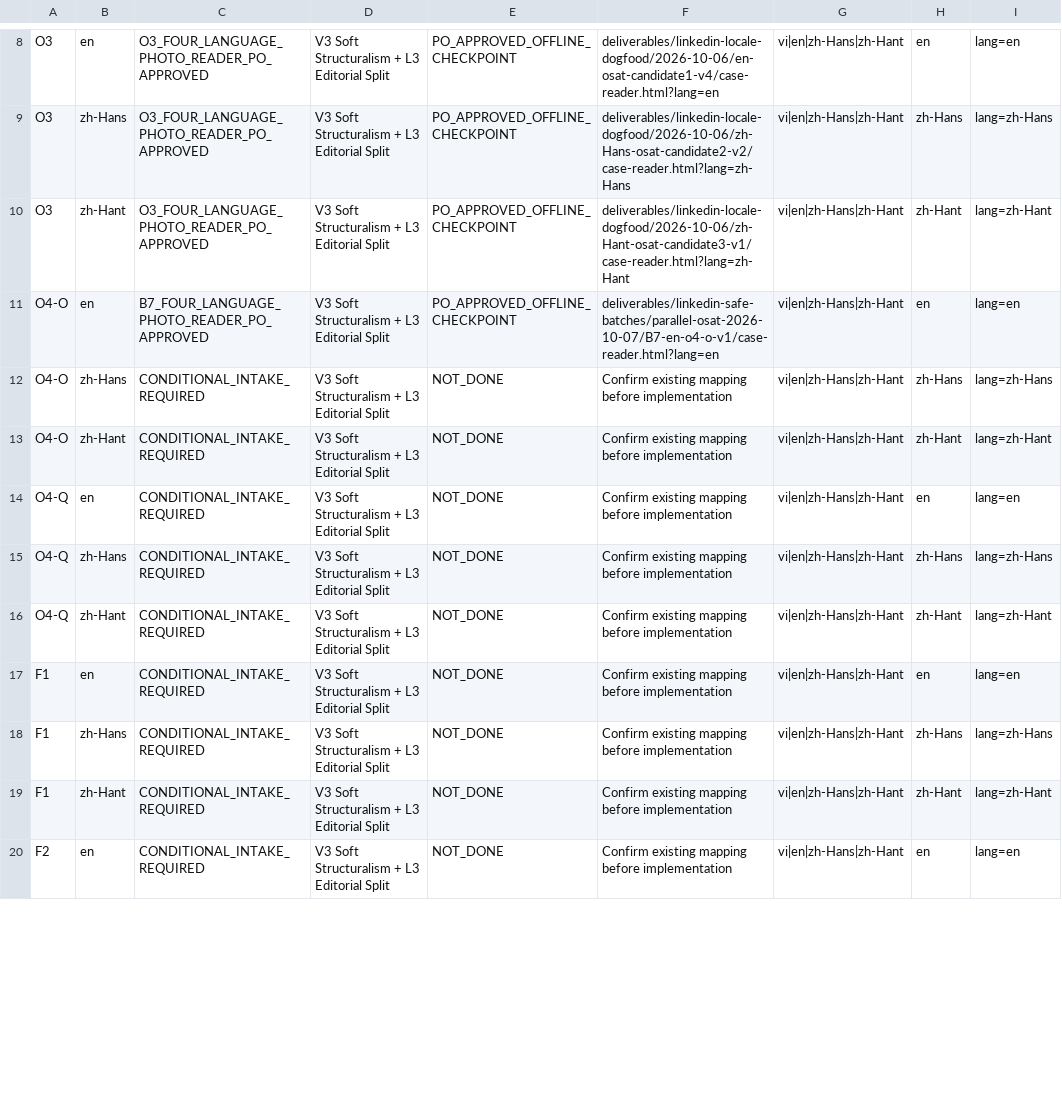
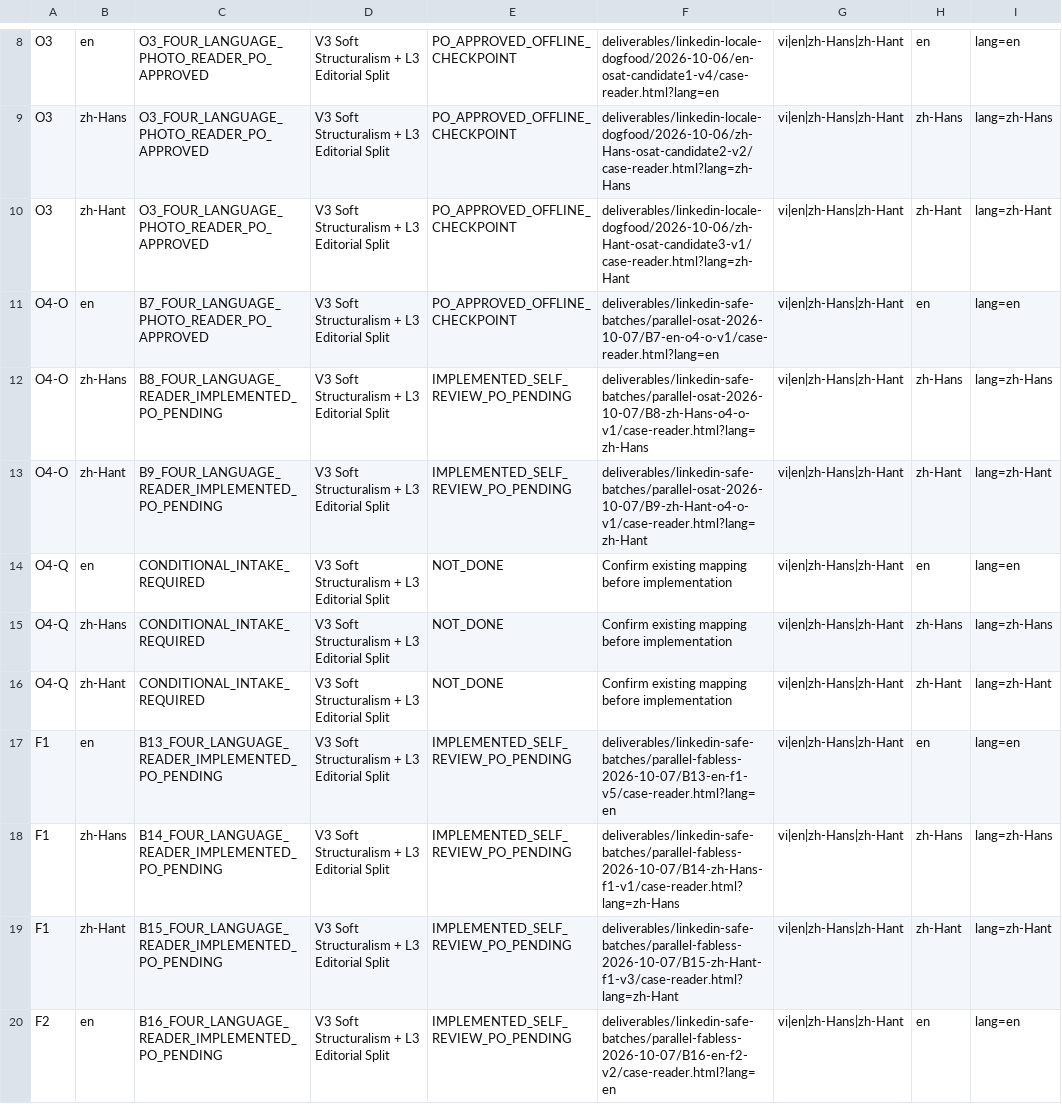
Before and after one commit to ttbao2607-prog/semicondutor-marketing-project, a CSV file: operations/fdi-destination-html/2026-10-07/inventory.csv, drawn as a sheet; only a part is shown, gaps mark what is left out; the diff covers the shown part only; the diff names each change by its address in the sheet, - before the commit and + after, or states it on an @@ line.

```diff
--- a/operations/fdi-destination-html/2026-10-07/inventory.csv
+++ b/operations/fdi-destination-html/2026-10-07/inventory.csv
-C12: CONDITIONAL_INTAKE_REQUIRED
+C12: B8_FOUR_LANGUAGE_READER_IMPLEMENTED_PO_PENDING
-E12:E13: NOT_DONE
+E12:E13: IMPLEMENTED_SELF_REVIEW_PO_PENDING
-F12: Confirm existing mapping before implementation
+F12: deliverables/linkedin-safe-batches/parallel-osat-2026-10-07/B8-zh-Hans-o4-o-v1/case-reader.html?lang=zh-Hans
-C13: CONDITIONAL_INTAKE_REQUIRED
+C13: B9_FOUR_LANGUAGE_READER_IMPLEMENTED_PO_PENDING
-F13: Confirm existing mapping before implementation
+F13: deliverables/linkedin-safe-batches/parallel-osat-2026-10-07/B9-zh-Hant-o4-o-v1/case-reader.html?lang=zh-Hant
-C17: CONDITIONAL_INTAKE_REQUIRED
+C17: B13_FOUR_LANGUAGE_READER_IMPLEMENTED_PO_PENDING
-E17:E20: NOT_DONE
+E17:E20: IMPLEMENTED_SELF_REVIEW_PO_PENDING
-F17: Confirm existing mapping before implementation
+F17: deliverables/linkedin-safe-batches/parallel-fabless-2026-10-07/B13-en-f1-v5/case-reader.html?lang=en
-C18: CONDITIONAL_INTAKE_REQUIRED
+C18: B14_FOUR_LANGUAGE_READER_IMPLEMENTED_PO_PENDING
-F18: Confirm existing mapping before implementation
+F18: deliverables/linkedin-safe-batches/parallel-fabless-2026-10-07/B14-zh-Hans-f1-v1/case-reader.html?lang=zh-Hans
-C19: CONDITIONAL_INTAKE_REQUIRED
+C19: B15_FOUR_LANGUAGE_READER_IMPLEMENTED_PO_PENDING
-F19: Confirm existing mapping before implementation
+F19: deliverables/linkedin-safe-batches/parallel-fabless-2026-10-07/B15-zh-Hant-f1-v3/case-reader.html?lang=zh-Hant
-C20: CONDITIONAL_INTAKE_REQUIRED
+C20: B16_FOUR_LANGUAGE_READER_IMPLEMENTED_PO_PENDING
-F20: Confirm existing mapping before implementation
+F20: deliverables/linkedin-safe-batches/parallel-fabless-2026-10-07/B16-en-f2-v2/case-reader.html?lang=en
```
Also changed, not shown: 42 edited cells elsewhere in this file, 28 other files.
